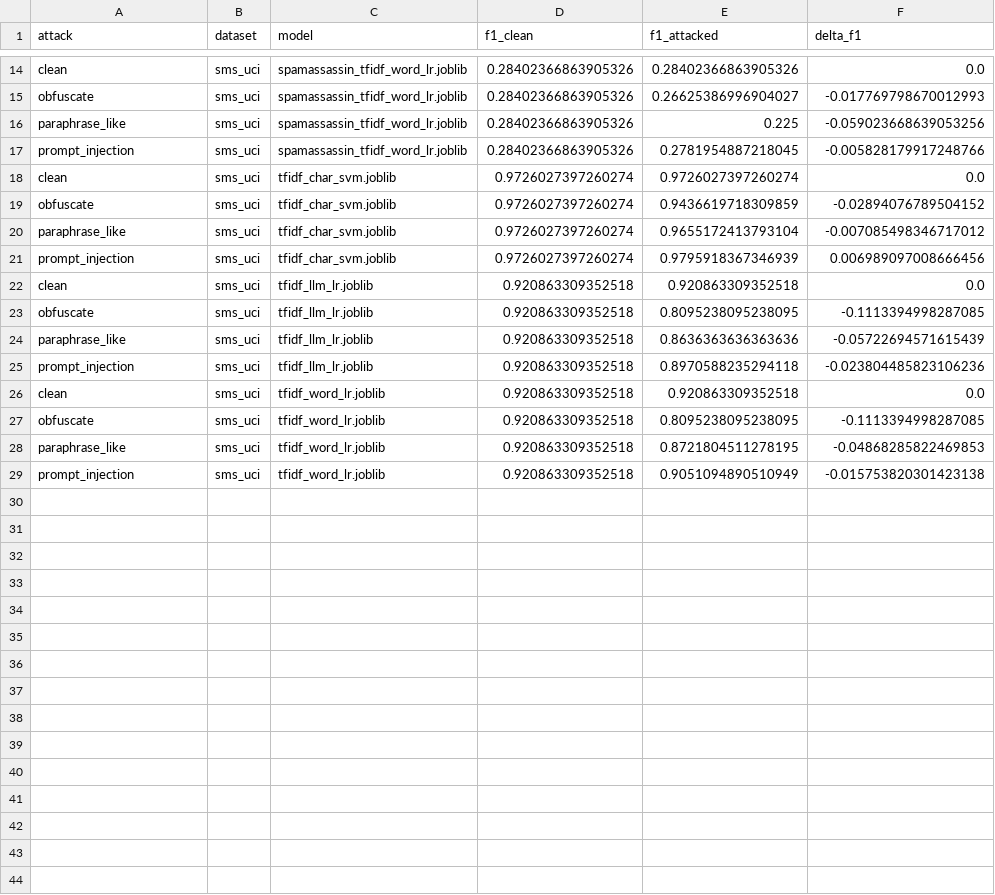
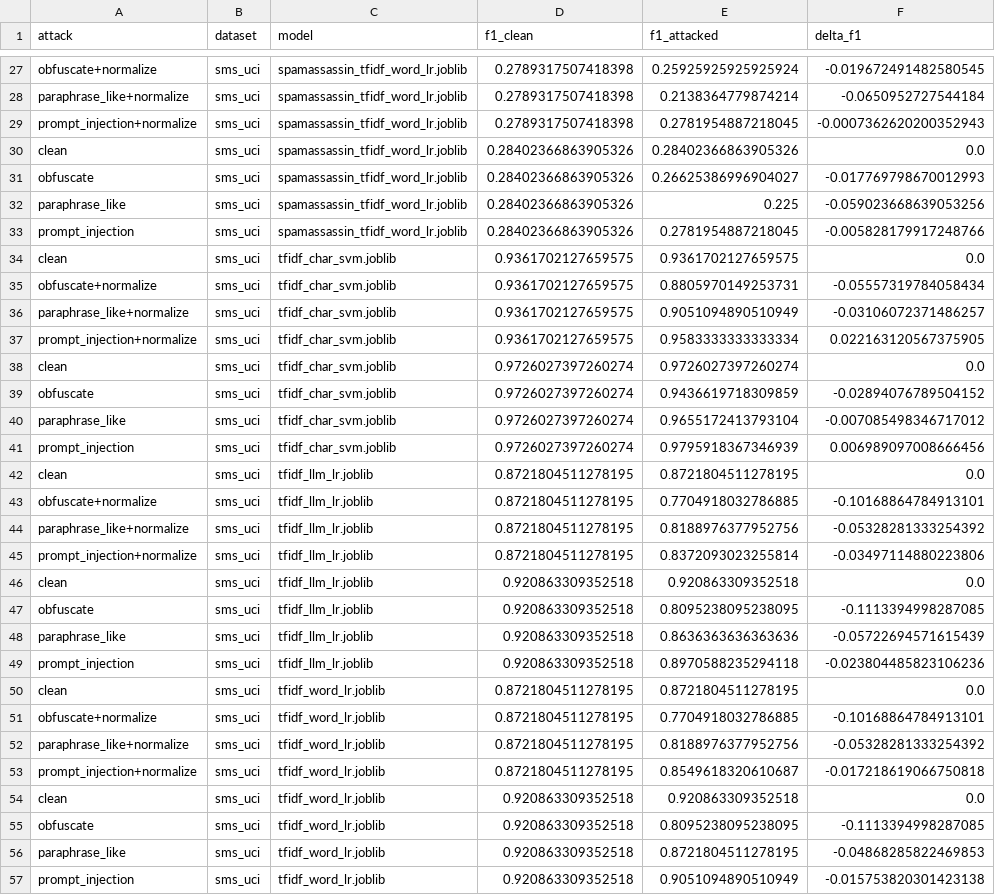
Before and after one commit to georgekingsman/Risky-text-detection-spam-phish-fraud-like-, a CSV file: results/robustness.csv, drawn as a sheet; only a part is shown, gaps mark what is left out; the diff covers the shown part only; the diff names each change by its address in the sheet, - before the commit and + after, or states it on an @@ line.

```diff
--- a/results/robustness.csv
+++ b/results/robustness.csv
+row 27: obfuscate+normalize | sms_uci | spamassassin_tfidf_word_lr.joblib | 0.2789317507418398 | 0.25925925925925924 | -0.019672491482580545
+row 28: paraphrase_like+normalize | sms_uci | spamassassin_tfidf_word_lr.joblib | 0.2789317507418398 | 0.2138364779874214 | -0.0650952727544184
+row 29: prompt_injection+normalize | sms_uci | spamassassin_tfidf_word_lr.joblib | 0.2789317507418398 | 0.2781954887218045 | -0.0007362620200352943
+row 34: clean | sms_uci | tfidf_char_svm.joblib | 0.9361702127659575 | 0.9361702127659575 | 0.0
+row 35: obfuscate+normalize | sms_uci | tfidf_char_svm.joblib | 0.9361702127659575 | 0.8805970149253731 | -0.05557319784058434
+row 36: paraphrase_like+normalize | sms_uci | tfidf_char_svm.joblib | 0.9361702127659575 | 0.9051094890510949 | -0.03106072371486257
+row 37: prompt_injection+normalize | sms_uci | tfidf_char_svm.joblib | 0.9361702127659575 | 0.9583333333333334 | 0.022163120567375905
+row 42: clean | sms_uci | tfidf_llm_lr.joblib | 0.8721804511278195 | 0.8721804511278195 | 0.0
+row 43: obfuscate+normalize | sms_uci | tfidf_llm_lr.joblib | 0.8721804511278195 | 0.7704918032786885 | -0.10168864784913101
+row 44: paraphrase_like+normalize | sms_uci | tfidf_llm_lr.joblib | 0.8721804511278195 | 0.8188976377952756 | -0.05328281333254392
+row 45: prompt_injection+normalize | sms_uci | tfidf_llm_lr.joblib | 0.8721804511278195 | 0.8372093023255814 | -0.03497114880223806
+row 50: clean | sms_uci | tfidf_word_lr.joblib | 0.8721804511278195 | 0.8721804511278195 | 0.0
+row 51: obfuscate+normalize | sms_uci | tfidf_word_lr.joblib | 0.8721804511278195 | 0.7704918032786885 | -0.10168864784913101
+row 52: paraphrase_like+normalize | sms_uci | tfidf_word_lr.joblib | 0.8721804511278195 | 0.8188976377952756 | -0.05328281333254392
+row 53: prompt_injection+normalize | sms_uci | tfidf_word_lr.joblib | 0.8721804511278195 | 0.8549618320610687 | -0.017218619066750818
```
Also changed, not shown: 13 added rows elsewhere in this file, 5 other files.
